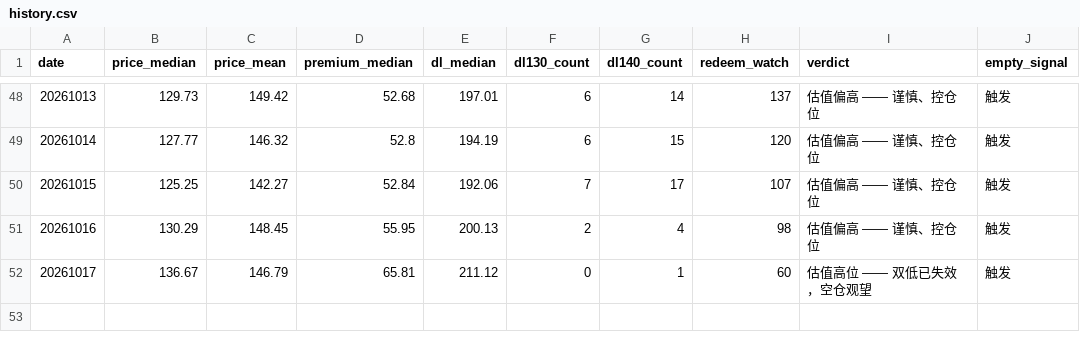
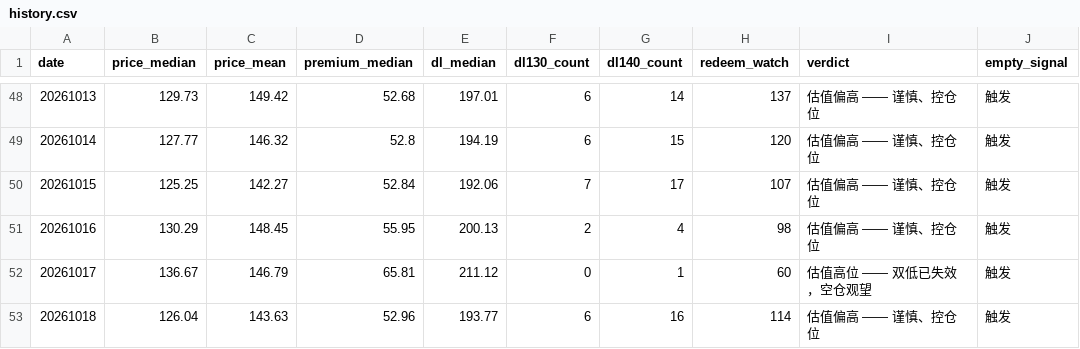
Before and after one commit to origistar/convertible-bond-screener, a CSV file: history.csv, drawn as a sheet; only a part is shown, gaps mark what is left out; the diff names each change by its address in the sheet, - before the commit and + after, or states it on an @@ line.

```diff
--- a/history.csv
+++ b/history.csv
+row 53: 20261018 | 126.04 | 143.63 | 52.96 | 193.77 | 6 | 16 | 114 | 估值偏高 —— 谨慎、控仓位 | 触发
```
Also changed, not shown: 5 other files.
